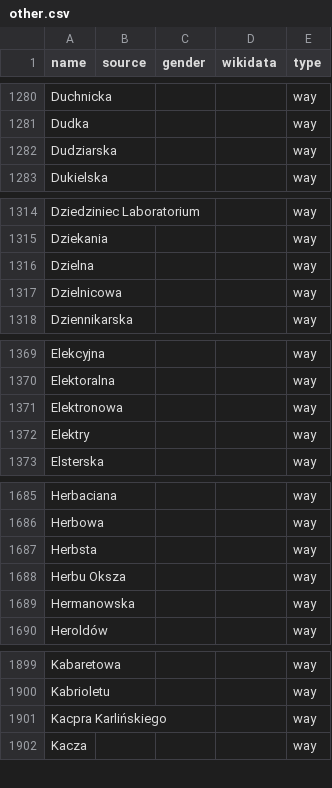
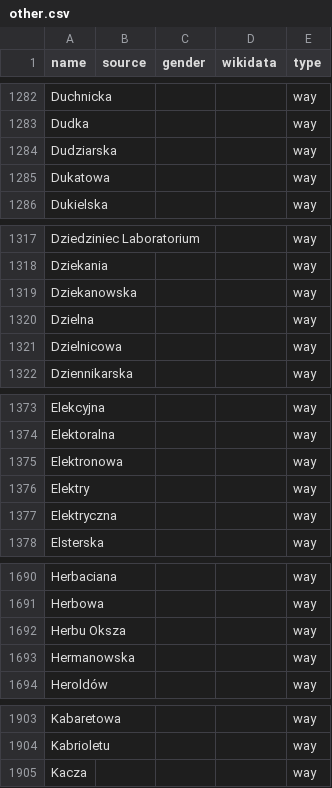
Before and after one commit to EqualStreetNames/equalstreetnames-warsaw, a CSV file: data/other.csv, drawn as a sheet; only a part is shown, gaps mark what is left out; removed rows and columns are numbered as before the commit, all else as after; the diff covers the shown part only; the diff names each change by its address in the sheet, - before the commit and + after, or states it on an @@ line.

```diff
--- a/data/other.csv
+++ b/data/other.csv
+row 1285: Dukatowa |  |  |  | way
+row 1319: Dziekanowska |  |  |  | way
+row 1377: Elektryczna |  |  |  | way
-row 1687: Herbsta |  |  |  | way
-row 1901: Kacpra Karlińskiego |  |  |  | way
```
Also changed, not shown: 10 added rows, 7 removed rows and 3 edited cells elsewhere in this file, data/gender.csv, 3 other files.
